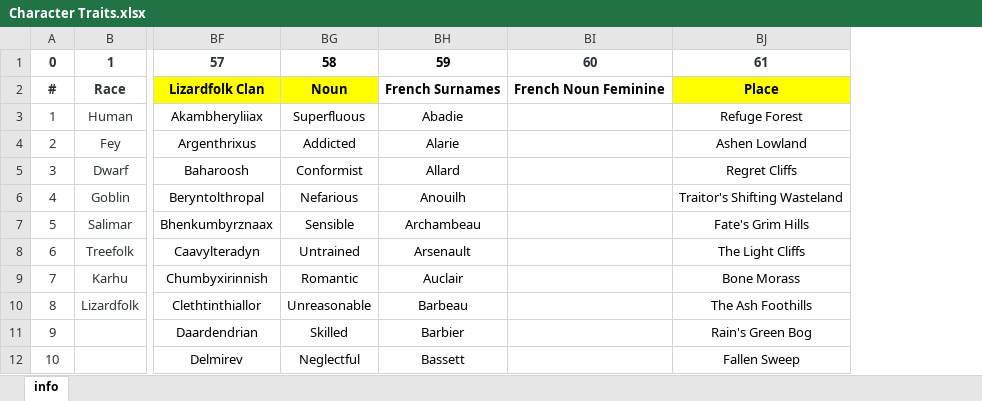
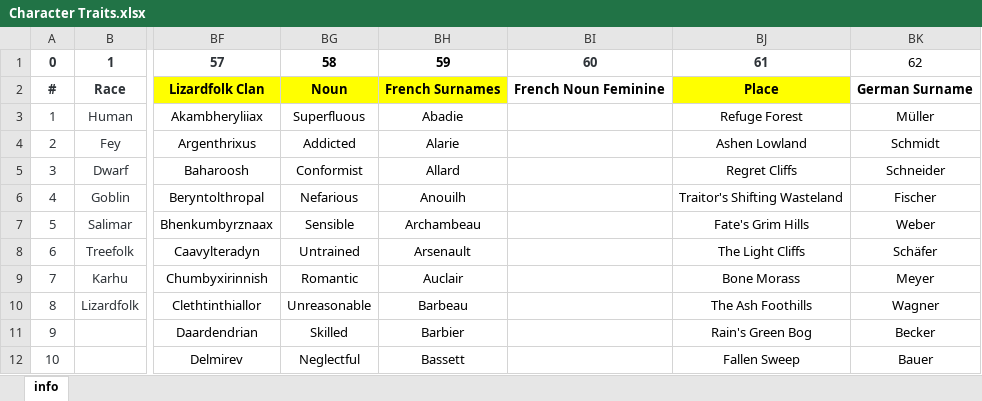
Before and after one commit to morleidr/character_generator, an Excel workbook: Character Traits.xlsx, sheet info, drawn as a sheet; only a part is shown, gaps mark what is left out; values as stored, in another font and other column widths than the file's, no borders; the diff names each change by its address in the sheet, - before the commit and + after, or states it on an @@ line.

Commit message:
Added German Surnames

```diff
--- a/Character Traits.xlsx (sheet info)
+++ b/Character Traits.xlsx (sheet info)
+column BK, rows 1-12: 62 | German Surname | Müller | Schmidt | Schneider | Fischer | Weber | Schäfer | Meyer | Wagner | Becker | Bauer
-BH2 fill: none
+BH2 fill: #FFFF00
```
